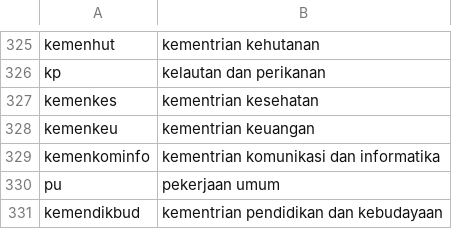
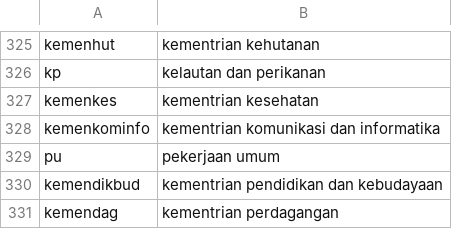
Before and after one commit to sunindadimas/TugasAkhir2, a CSV file: data/normalize.csv, drawn as a sheet; only a part is shown, gaps mark what is left out; the shorter side is filled out with more unchanged rows.

Commit message:
Update normalize.csv

```diff
--- a/data/normalize.csv
+++ b/data/normalize.csv
@@ -327,3 +327,2 @@ kp,kelautan dan perikanan
 kemenkes,kementrian kesehatan
-kemenkeu,kementrian keuangan
 kemenkominfo,kementrian komunikasi dan informatika
```
